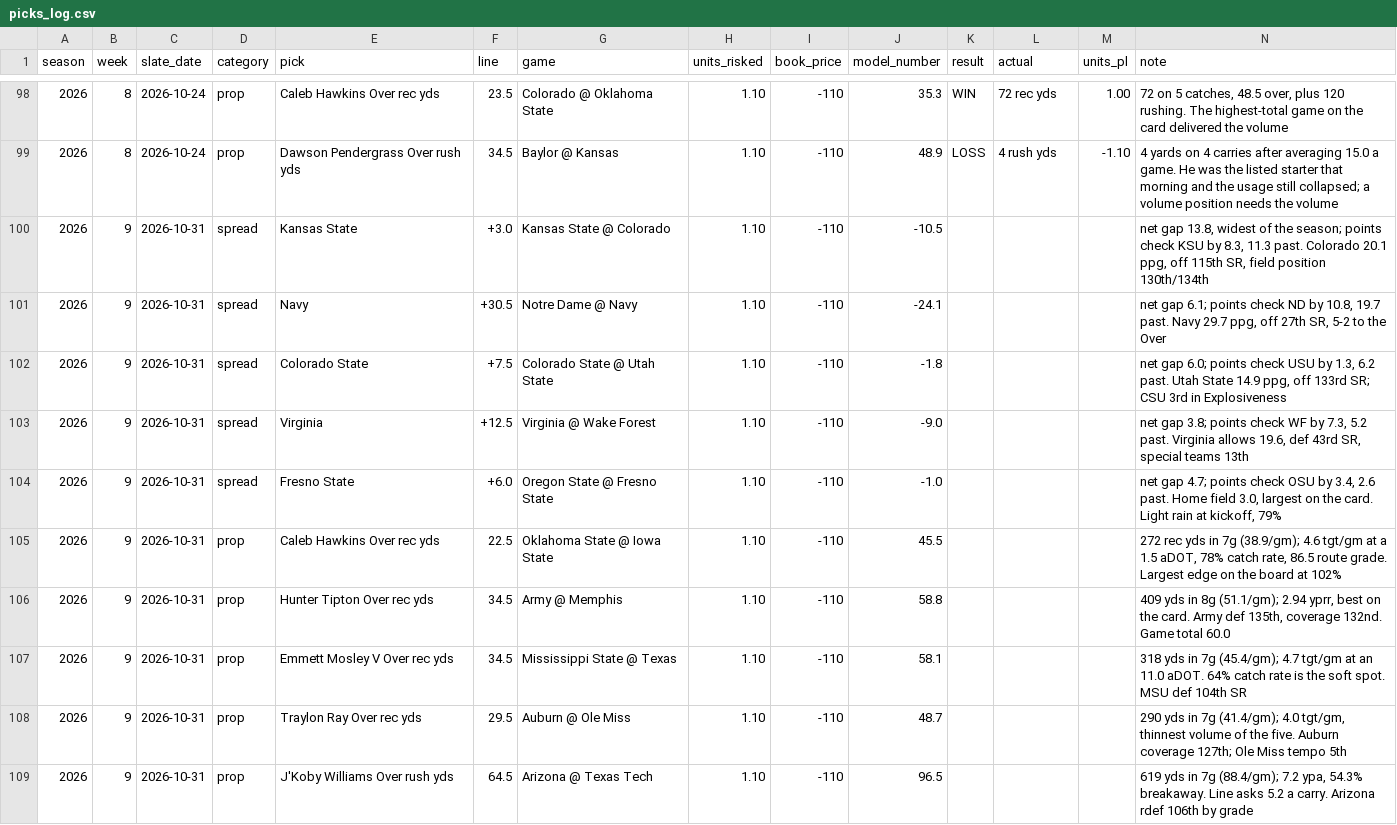
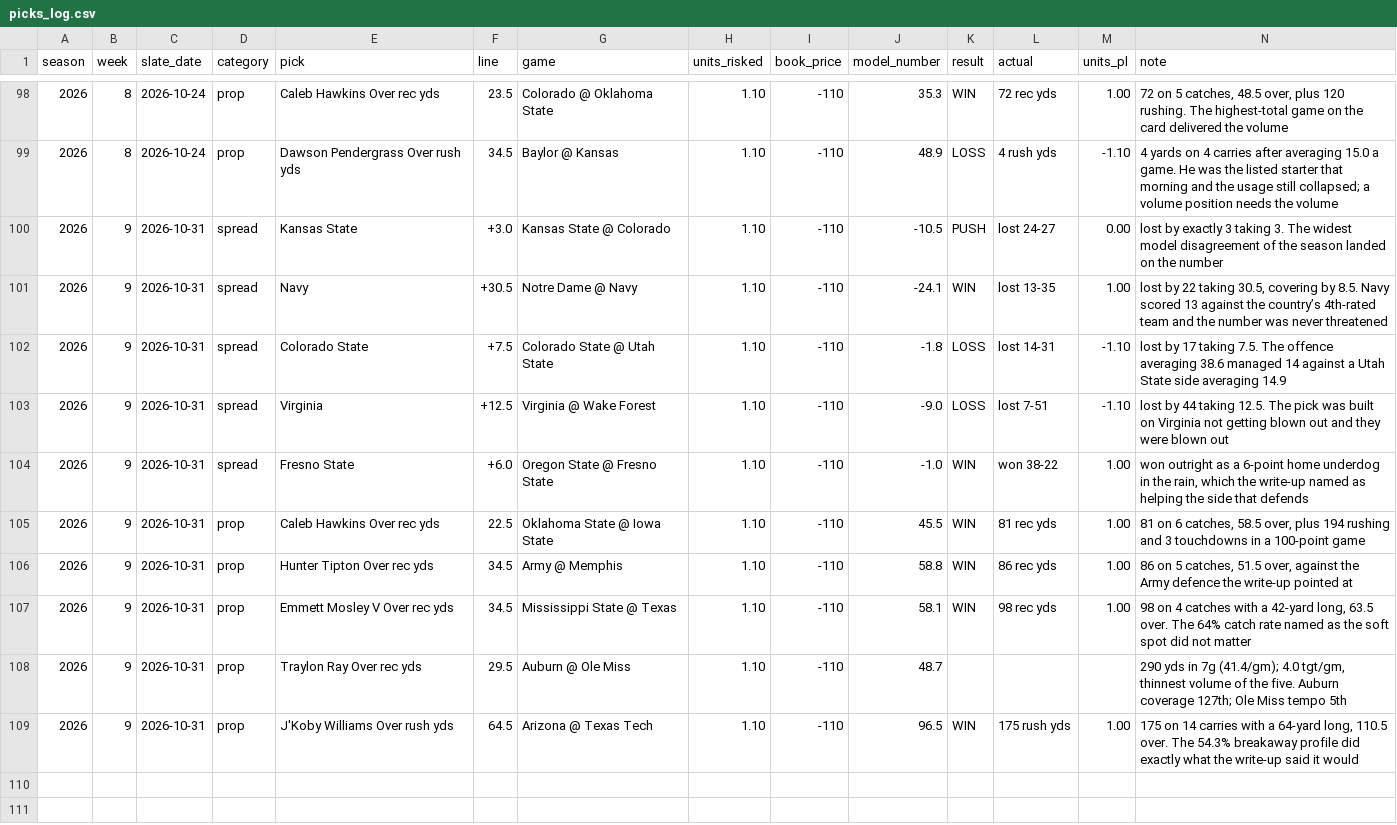
Before and after one commit to wjbashamStats/P3S, a CSV file: picks_log.csv, drawn as a sheet; only a part is shown, gaps mark what is left out.

```diff
--- a/picks_log.csv
+++ b/picks_log.csv
@@ -99,11 +99,11 @@ season,week,slate_date,category,pick,line,game,units_risked,book_price,model_num
 2026,8,2026-10-24,prop,Dawson Pendergrass Over rush yds,34.5,Baylor @ Kansas,1.10,-110,48.9,LOSS,4 rush yds,-1.10,4 yards on 4 carries after averaging 15.0 a game. He was the listed starter that morning and the usage still collapsed; a volume position needs the volume
-2026,9,2026-10-31,spread,Kansas State,+3.0,Kansas State @ Colorado,1.10,-110,-10.5,,,,"net gap 13.8, widest of the season; points check KSU by 8.3, 11.3 past. Colorado 20.1 ppg, off 115th SR, field position 130th/134th"
-2026,9,2026-10-31,spread,Navy,+30.5,Notre Dame @ Navy,1.10,-110,-24.1,,,,"net gap 6.1; points check ND by 10.8, 19.7 past. Navy 29.7 ppg, off 27th SR, 5-2 to the Over"
-2026,9,2026-10-31,spread,Colorado State,+7.5,Colorado State @ Utah State,1.10,-110,-1.8,,,,"net gap 6.0; points check USU by 1.3, 6.2 past. Utah State 14.9 ppg, off 133rd SR; CSU 3rd in Explosiveness"
-2026,9,2026-10-31,spread,Virginia,+12.5,Virginia @ Wake Forest,1.10,-110,-9.0,,,,"net gap 3.8; points check WF by 7.3, 5.2 past. Virginia allows 19.6, def 43rd SR, special teams 13th"
-2026,9,2026-10-31,spread,Fresno State,+6.0,Oregon State @ Fresno State,1.10,-110,-1.0,,,,"net gap 4.7; points check OSU by 3.4, 2.6 past. Home field 3.0, largest on the card. Light rain at kickoff, 79%"
-2026,9,2026-10-31,prop,Caleb Hawkins Over rec yds,22.5,Oklahoma State @ Iowa State,1.10,-110,45.5,,,,"272 rec yds in 7g (38.9/gm); 4.6 tgt/gm at a 1.5 aDOT, 78% catch rate, 86.5 route grade. Largest edge on the board at 102%"
-2026,9,2026-10-31,prop,Hunter Tipton Over rec yds,34.5,Army @ Memphis,1.10,-110,58.8,,,,"409 yds in 8g (51.1/gm); 2.94 yprr, best on the card. Army def 135th, coverage 132nd. Game total 60.0"
-2026,9,2026-10-31,prop,Emmett Mosley V Over rec yds,34.5,Mississippi State @ Texas,1.10,-110,58.1,,,,318 yds in 7g (45.4/gm); 4.7 tgt/gm at an 11.0 aDOT. 64% catch rate is the soft spot. MSU def 104th SR
+2026,9,2026-10-31,spread,Kansas State,+3.0,Kansas State @ Colorado,1.10,-110,-10.5,PUSH,lost 24-27,0.00,lost by exactly 3 taking 3. The widest model disagreement of the season landed on the number
+2026,9,2026-10-31,spread,Navy,+30.5,Notre Dame @ Navy,1.10,-110,-24.1,WIN,lost 13-35,1.00,"lost by 22 taking 30.5, covering by 8.5. Navy scored 13 against the country’s 4th-rated team and the number was never threatened"
+2026,9,2026-10-31,spread,Colorado State,+7.5,Colorado State @ Utah State,1.10,-110,-1.8,LOSS,lost 14-31,-1.10,lost by 17 taking 7.5. The offence averaging 38.6 managed 14 against a Utah State side averaging 14.9
+2026,9,2026-10-31,spread,Virginia,+12.5,Virginia @ Wake Forest,1.10,-110,-9.0,LOSS,lost 7-51,-1.10,lost by 44 taking 12.5. The pick was built on Virginia not getting blown out and they were blown out
+2026,9,2026-10-31,spread,Fresno State,+6.0,Oregon State @ Fresno State,1.10,-110,-1.0,WIN,won 38-22,1.00,"won outright as a 6-point home underdog in the rain, which the write-up named as helping the side that defends"
+2026,9,2026-10-31,prop,Caleb Hawkins Over rec yds,22.5,Oklahoma State @ Iowa State,1.10,-110,45.5,WIN,81 rec yds,1.00,"81 on 6 catches, 58.5 over, plus 194 rushing and 3 touchdowns in a 100-point game"
+2026,9,2026-10-31,prop,Hunter Tipton Over rec yds,34.5,Army @ Memphis,1.10,-110,58.8,WIN,86 rec yds,1.00,"86 on 5 catches, 51.5 over, against the Army defence the write-up pointed at"
+2026,9,2026-10-31,prop,Emmett Mosley V Over rec yds,34.5,Mississippi State @ Texas,1.10,-110,58.1,WIN,98 rec yds,1.00,"98 on 4 catches with a 42-yard long, 63.5 over. The 64% catch rate named as the soft spot did not matter"
 2026,9,2026-10-31,prop,Traylon Ray Over rec yds,29.5,Auburn @ Ole Miss,1.10,-110,48.7,,,,"290 yds in 7g (41.4/gm); 4.0 tgt/gm, thinnest volume of the five. Auburn coverage 127th; Ole Miss tempo 5th"
-2026,9,2026-10-31,prop,J'Koby Williams Over rush yds,64.5,Arizona @ Texas Tech,1.10,-110,96.5,,,,"619 yds in 7g (88.4/gm); 7.2 ypa, 54.3% breakaway. Line asks 5.2 a carry. Arizona rdef 106th by grade"
+2026,9,2026-10-31,prop,J'Koby Williams Over rush yds,64.5,Arizona @ Texas Tech,1.10,-110,96.5,WIN,175 rush yds,1.00,"175 on 14 carries with a 64-yard long, 110.5 over. The 54.3% breakaway profile did exactly what the write-up said it would"
```
Also changed, not shown: 1 other file.
